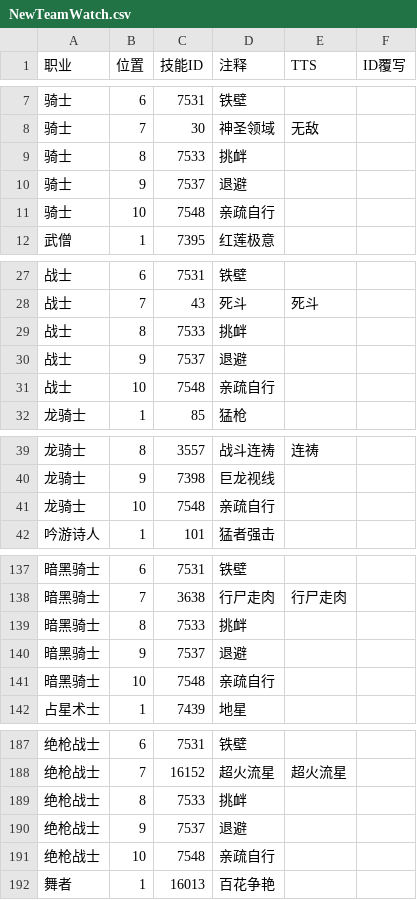
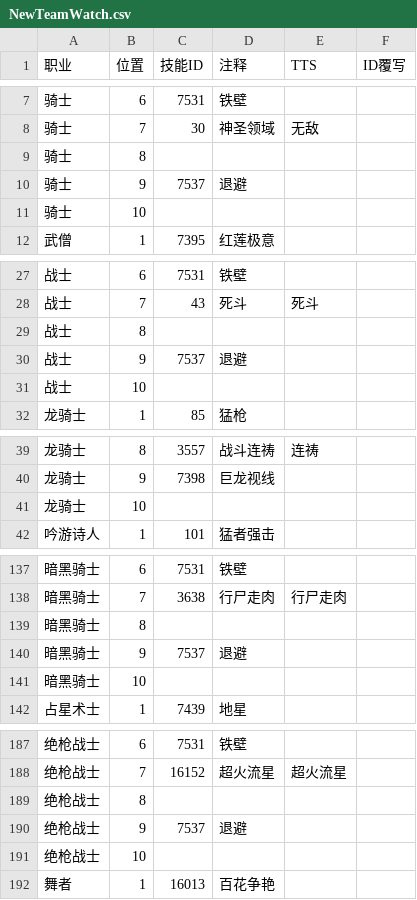
Before and after one commit to Souma-Sumire/FFXIV_Auxiliary_Tools, a CSV file: csv/NewTeamWatch.csv, drawn as a sheet; only a part is shown, gaps mark what is left out; the diff covers the shown part only.

```diff
--- a/csv/NewTeamWatch.csv
+++ b/csv/NewTeamWatch.csv
@@ -8,5 +8,5 @@
 骑士,7,30,神圣领域,无敌,
-骑士,8,7533,挑衅,,
+骑士,8,,,,
 骑士,9,7537,退避,,
-骑士,10,7548,亲疏自行,,
+骑士,10,,,,
 武僧,1,7395,红莲极意,,
@@ -28,5 +28,5 @@
 战士,7,43,死斗,死斗,
-战士,8,7533,挑衅,,
+战士,8,,,,
 战士,9,7537,退避,,
-战士,10,7548,亲疏自行,,
+战士,10,,,,
 龙骑士,1,85,猛枪,,
@@ -40,3 +40,3 @@
 龙骑士,9,7398,巨龙视线,,
-龙骑士,10,7548,亲疏自行,,
+龙骑士,10,,,,
 吟游诗人,1,101,猛者强击,,
@@ -138,5 +138,5 @@
 暗黑骑士,7,3638,行尸走肉,行尸走肉,
-暗黑骑士,8,7533,挑衅,,
+暗黑骑士,8,,,,
 暗黑骑士,9,7537,退避,,
-暗黑骑士,10,7548,亲疏自行,,
+暗黑骑士,10,,,,
 占星术士,1,7439,地星,,
@@ -188,5 +188,5 @@
 绝枪战士,7,16152,超火流星,超火流星,
-绝枪战士,8,7533,挑衅,,
+绝枪战士,8,,,,
 绝枪战士,9,7537,退避,,
-绝枪战士,10,7548,亲疏自行,,
+绝枪战士,10,,,,
 舞者,1,16013,百花争艳,,
```
Also changed, not shown: 22 edited cells elsewhere in this file, 1 other file.
